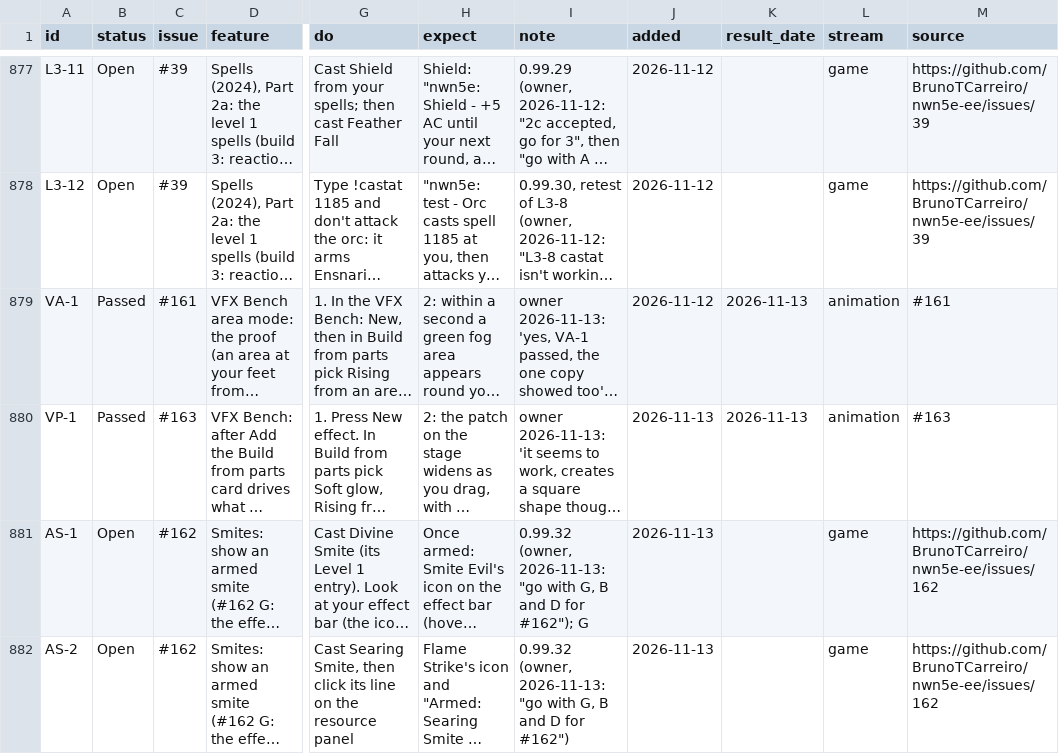
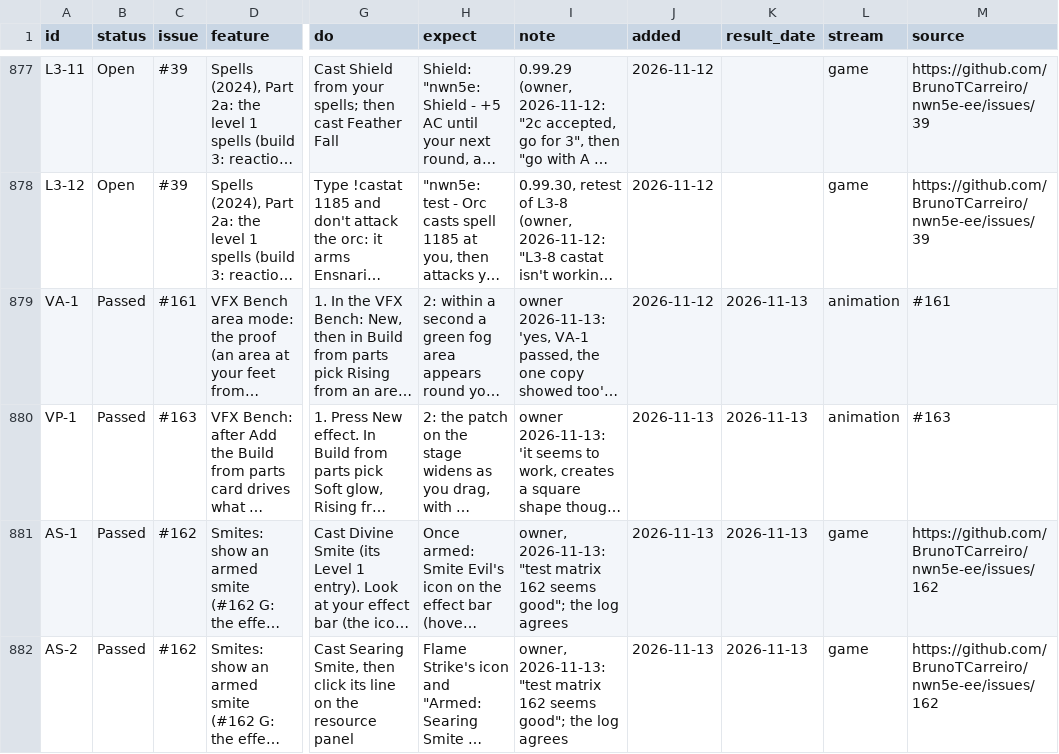
Before and after one commit to BrunoTCarreiro/nwn5e-ee, a CSV file: docs/tests.csv, drawn as a sheet; only a part is shown, gaps mark what is left out; long unchanged cells end in …; the diff covers the shown part only; the diff names each change by its address in the sheet, - before the commit and + after, or states it on an @@ line.

```diff
--- a/docs/tests.csv
+++ b/docs/tests.csv
-B881:B882 (status): Open
+B881:B882 (status): Passed
-I881 (note): 0.99.32 (owner, 2026-11-13: "go with G, B and D for #162"); G
+I881 (note): owner, 2026-11-13: "test matrix 162 seems good"; the log agrees
-K881:K882 (result_date): (empty)
+K881:K882 (result_date): 2026-11-13
-I882 (note): 0.99.32 (owner, 2026-11-13: "go with G, B and D for #162")
+I882 (note): owner, 2026-11-13: "test matrix 162 seems good"; the log agrees
```
Also changed, not shown: 2 added rows and 9 edited cells elsewhere in this file.
